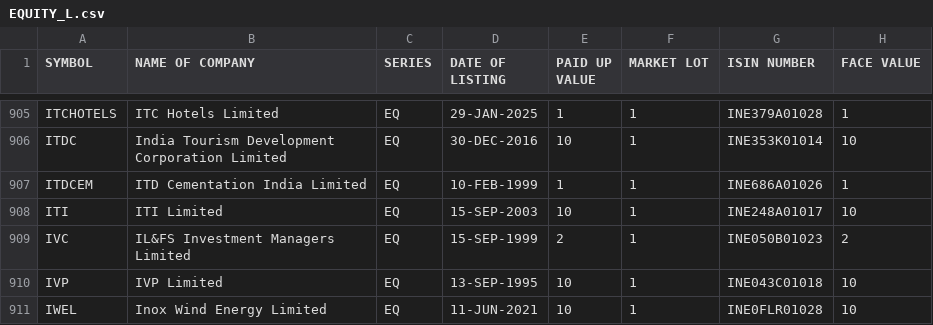
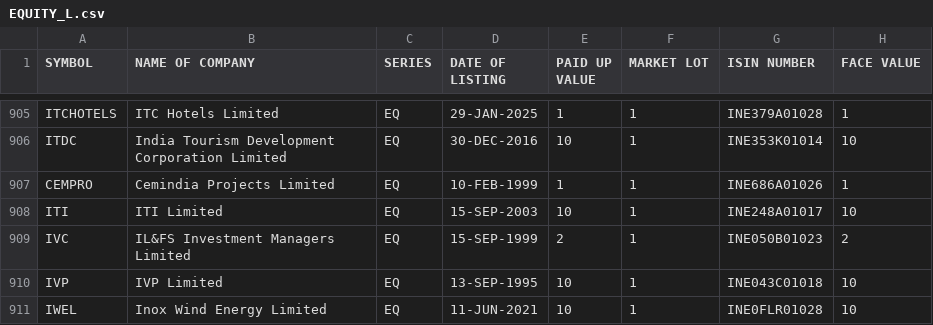
Before and after one commit to KPranaydeep/Finance, a CSV file: EQUITY_L.csv, drawn as a sheet; only a part is shown, gaps mark what is left out.

Commit message:
Replace ITDCEM with CEMPRO in EQUITY_L.csv

```diff
--- a/EQUITY_L.csv
+++ b/EQUITY_L.csv
@@ -906,3 +906,3 @@ ITCHOTELS,ITC Hotels Limited,EQ,29-JAN-2025,1,1,INE379A01028,1
 ITDC,India Tourism Development Corporation Limited,EQ,30-DEC-2016,10,1,INE353K01014,10
-ITDCEM,ITD Cementation India Limited,EQ,10-FEB-1999,1,1,INE686A01026,1
+CEMPRO,Cemindia Projects Limited,EQ,10-FEB-1999,1,1,INE686A01026,1
 ITI,ITI Limited,EQ,15-SEP-2003,10,1,INE248A01017,10
```
